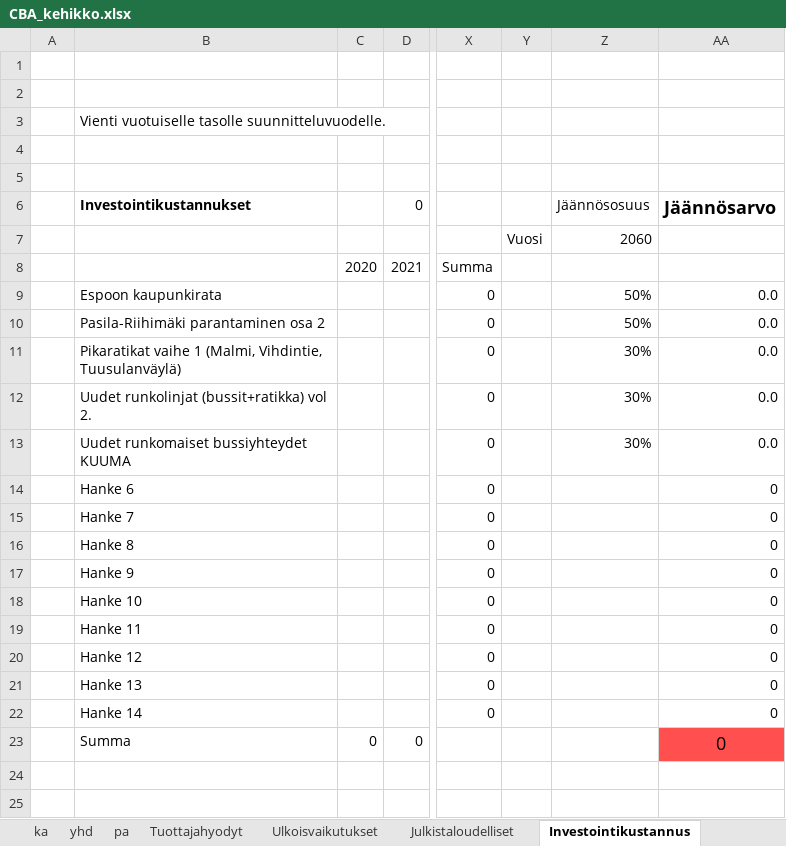
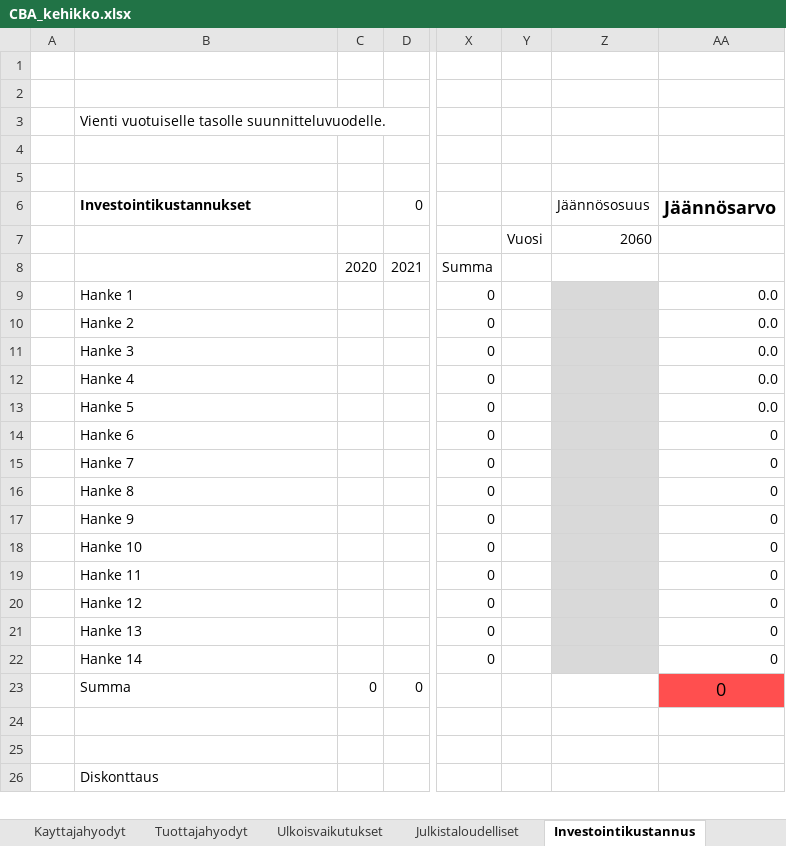
Before and after one commit to HSLdevcom/helmet-model-system, an Excel workbook: Scripts/CBA_kehikko.xlsx, sheet Investointikustannus, drawn as a sheet; only a part is shown, gaps mark what is left out; the shorter side is filled out with more unchanged rows; values as stored, in another font and other column widths than the file's, no borders; the diff names each change by its address in the sheet, - before the commit and + after, or states it on an @@ line.

```diff
--- a/Scripts/CBA_kehikko.xlsx (sheet Investointikustannus)
+++ b/Scripts/CBA_kehikko.xlsx (sheet Investointikustannus)
@@ sheet tab hidden: ka @@
@@ sheet tab hidden: yhd @@
@@ sheet tab hidden: pa @@
-B9: Espoon kaupunkirata
+B9: Hanke 1
-Z9:Z10: 50%
+Z9:Z10: (empty)
-Z9:Z22 fill: none
+Z9:Z22 fill: #D9D9D9
-B10: Pasila-Riihimäki parantaminen osa 2
+B10: Hanke 2
-B11: Pikaratikat vaihe 1 (Malmi, Vihdintie, Tuusulanväylä)
+B11: Hanke 3
-Z11:Z13: 30%
+Z11:Z13: (empty)
-B12: Uudet runkolinjat (bussit+ratikka) vol 2.
+B12: Hanke 4
-B13: Uudet runkomaiset bussiyhteydet KUUMA
+B13: Hanke 5
```
Also changed, not shown: sheet Diskonttaus, sheet Ulkoisvaikutukset, sheet Kayttajahyodyt, sheet Tuottajahyodyt, other sheet tabs, formulas that keep their value.
